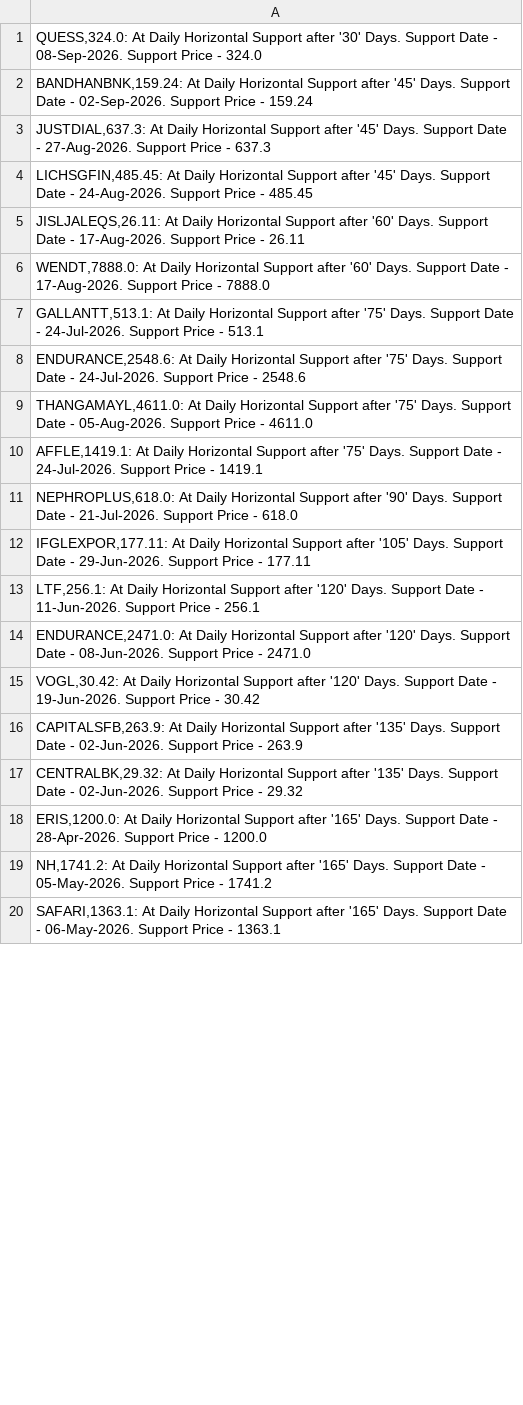
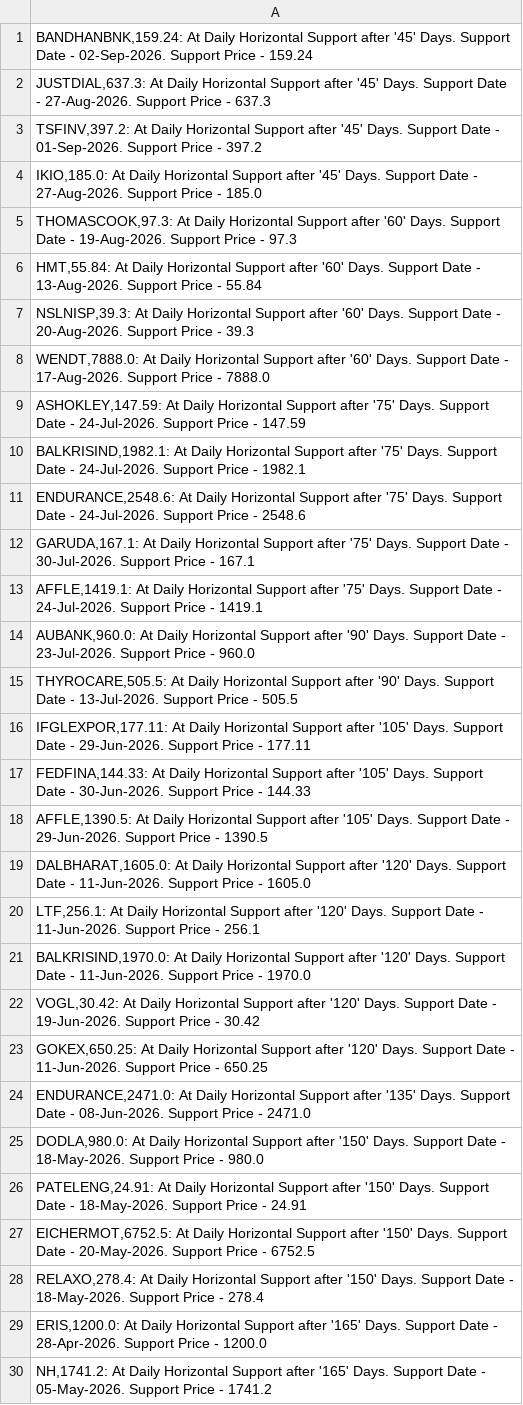
Before and after one commit to vibats/Daily_Notification_Data, a CSV file: Email_Notification_Data/Daily_TimeFrame_Horizontal_Support.csv, drawn as a sheet; only a part is shown; the shorter side is filled out with more unchanged rows; the diff covers the shown part only.

```diff
--- a/Email_Notification_Data/Daily_TimeFrame_Horizontal_Support.csv
+++ b/Email_Notification_Data/Daily_TimeFrame_Horizontal_Support.csv
@@ -1,18 +1,29 @@
-"QUESS,324.0: At Daily Horizontal Support after '30' Days. Support Date - 08-Sep-2026. Support Price - 324.0"
 "BANDHANBNK,159.24: At Daily Horizontal Support after '45' Days. Support Date - 02-Sep-2026. Support Price - 159.24"
 "JUSTDIAL,637.3: At Daily Horizontal Support after '45' Days. Support Date - 27-Aug-2026. Support Price - 637.3"
-"LICHSGFIN,485.45: At Daily Horizontal Support after '45' Days. Support Date - 24-Aug-2026. Support Price - 485.45"
-"JISLJALEQS,26.11: At Daily Horizontal Support after '60' Days. Support Date - 17-Aug-2026. Support Price - 26.11"
+"TSFINV,397.2: At Daily Horizontal Support after '45' Days. Support Date - 01-Sep-2026. Support Price - 397.2"
+"IKIO,185.0: At Daily Horizontal Support after '45' Days. Support Date - 27-Aug-2026. Support Price - 185.0"
+"THOMASCOOK,97.3: At Daily Horizontal Support after '60' Days. Support Date - 19-Aug-2026. Support Price - 97.3"
+"HMT,55.84: At Daily Horizontal Support after '60' Days. Support Date - 13-Aug-2026. Support Price - 55.84"
+"NSLNISP,39.3: At Daily Horizontal Support after '60' Days. Support Date - 20-Aug-2026. Support Price - 39.3"
 "WENDT,7888.0: At Daily Horizontal Support after '60' Days. Support Date - 17-Aug-2026. Support Price - 7888.0"
-"GALLANTT,513.1: At Daily Horizontal Support after '75' Days. Support Date - 24-Jul-2026. Support Price - 513.1"
+"ASHOKLEY,147.59: At Daily Horizontal Support after '75' Days. Support Date - 24-Jul-2026. Support Price - 147.59"
+"BALKRISIND,1982.1: At Daily Horizontal Support after '75' Days. Support Date - 24-Jul-2026. Support Price - 1982.1"
 "ENDURANCE,2548.6: At Daily Horizontal Support after '75' Days. Support Date - 24-Jul-2026. Support Price - 2548.6"
-"THANGAMAYL,4611.0: At Daily Horizontal Support after '75' Days. Support Date - 05-Aug-2026. Support Price - 4611.0"
+"GARUDA,167.1: At Daily Horizontal Support after '75' Days. Support Date - 30-Jul-2026. Support Price - 167.1"
 "AFFLE,1419.1: At Daily Horizontal Support after '75' Days. Support Date - 24-Jul-2026. Support Price - 1419.1"
-"NEPHROPLUS,618.0: At Daily Horizontal Support after '90' Days. Support Date - 21-Jul-2026. Support Price - 618.0"
+"AUBANK,960.0: At Daily Horizontal Support after '90' Days. Support Date - 23-Jul-2026. Support Price - 960.0"
+"THYROCARE,505.5: At Daily Horizontal Support after '90' Days. Support Date - 13-Jul-2026. Support Price - 505.5"
 "IFGLEXPOR,177.11: At Daily Horizontal Support after '105' Days. Support Date - 29-Jun-2026. Support Price - 177.11"
+"FEDFINA,144.33: At Daily Horizontal Support after '105' Days. Support Date - 30-Jun-2026. Support Price - 144.33"
+"AFFLE,1390.5: At Daily Horizontal Support after '105' Days. Support Date - 29-Jun-2026. Support Price - 1390.5"
+"DALBHARAT,1605.0: At Daily Horizontal Support after '120' Days. Support Date - 11-Jun-2026. Support Price - 1605.0"
 "LTF,256.1: At Daily Horizontal Support after '120' Days. Support Date - 11-Jun-2026. Support Price - 256.1"
-"ENDURANCE,2471.0: At Daily Horizontal Support after '120' Days. Support Date - 08-Jun-2026. Support Price - 2471.0"
+"BALKRISIND,1970.0: At Daily Horizontal Support after '120' Days. Support Date - 11-Jun-2026. Support Price - 1970.0"
 "VOGL,30.42: At Daily Horizontal Support after '120' Days. Support Date - 19-Jun-2026. Support Price - 30.42"
-"CAPITALSFB,263.9: At Daily Horizontal Support after '135' Days. Support Date - 02-Jun-2026. Support Price - 263.9"
-"CENTRALBK,29.32: At Daily Horizontal Support after '135' Days. Support Date - 02-Jun-2026. Support Price - 29.32"
+"GOKEX,650.25: At Daily Horizontal Support after '120' Days. Support Date - 11-Jun-2026. Support Price - 650.25"
+"ENDURANCE,2471.0: At Daily Horizontal Support after '135' Days. Support Date - 08-Jun-2026. Support Price - 2471.0"
+"DODLA,980.0: At Daily Horizontal Support after '150' Days. Support Date - 18-May-2026. Support Price - 980.0"
+"PATELENG,24.91: At Daily Horizontal Support after '150' Days. Support Date - 18-May-2026. Support Price - 24.91"
+"EICHERMOT,6752.5: At Daily Horizontal Support after '150' Days. Support Date - 20-May-2026. Support Price - 6752.5"
+"RELAXO,278.4: At Daily Horizontal Support after '150' Days. Support Date - 18-May-2026. Support Price - 278.4"
 "ERIS,1200.0: At Daily Horizontal Support after '165' Days. Support Date - 28-Apr-2026. Support Price - 1200.0"
```
Also changed, not shown: 15 added rows, 4 removed rows and 7 edited cells elsewhere in this file, Email_Notification_Data/Daily_TimeFrame_Horizontal_Support_30_Days.csv, Email_Notification_Data/Daily_Timeframe_Breakout_Personal.csv, 1 other file.
